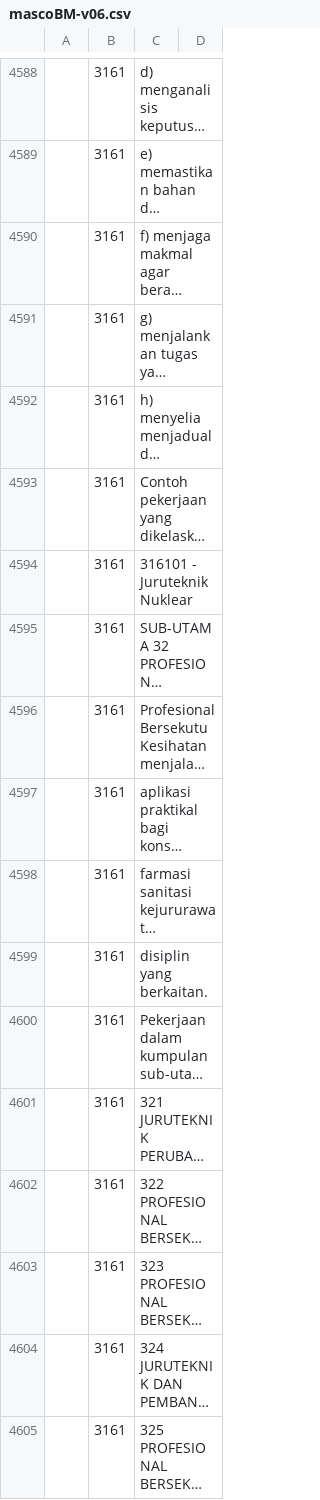
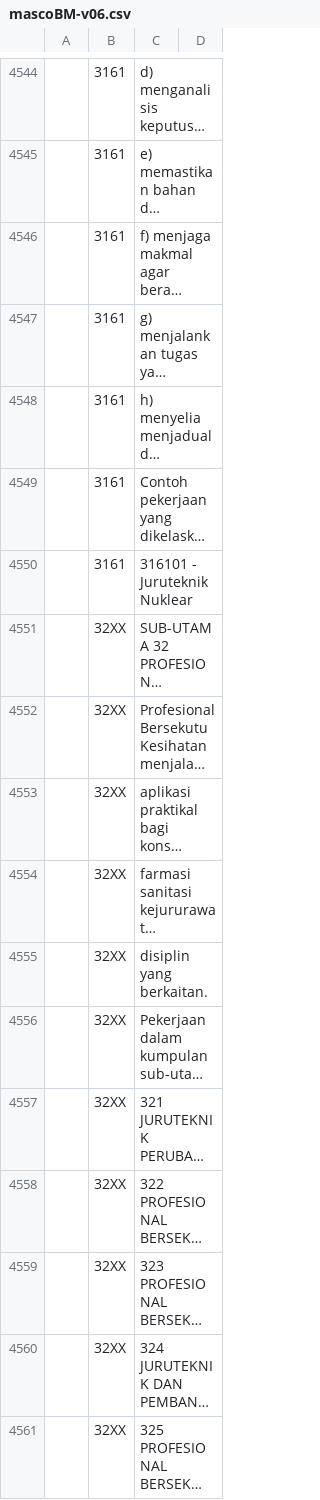
Before and after one commit to amin007/v2, a CSV file: sumber/fail/rujukan/csv/mascoBM-v06.csv, drawn as a sheet; only a part is shown, gaps mark what is left out; long unchanged cells end in …; addresses are those after the commit; the diff covers the shown part only; the diff names each change by its address in the sheet, - before the commit and + after, or states it on an @@ line.

Commit message:
susun semula keterangan kod masco

```diff
--- a/sumber/fail/rujukan/csv/mascoBM-v06.csv
+++ b/sumber/fail/rujukan/csv/mascoBM-v06.csv
-B4551:B4561: 3161
+B4551:B4561: 32XX
```
Also changed, not shown: 1 added row, 46 removed rows and 62 edited cells elsewhere in this file.
